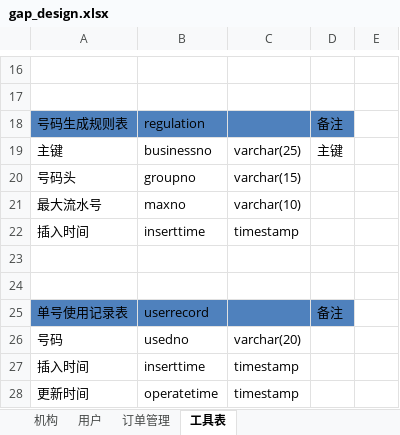
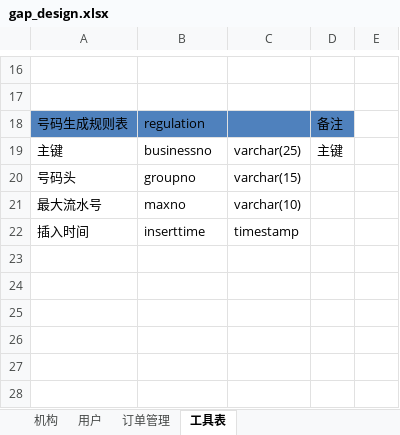
Before and after one commit to qingfengmingyue-maker/myProject, an Excel workbook: gap_design.xlsx, sheet 工具表, drawn as a sheet; only a part is shown, gaps mark what is left out; values as stored, in another font and other column widths than the file's, no borders; the diff names each change by its address in the sheet, - before the commit and + after, or states it on an @@ line.

```diff
--- a/gap_design.xlsx (sheet 工具表)
+++ b/gap_design.xlsx (sheet 工具表)
-row 23: (empty)
-row 24: (empty)
-row 25: 单号使用记录表 | userrecord |  | 备注
-row 26: 号码 | usedno | varchar(20)
-row 27: 插入时间 | inserttime | timestamp
-row 28: 更新时间 | operatetime | timestamp
```
Also changed, not shown: sheet 用户, sheet 订单管理, 8 other files.
